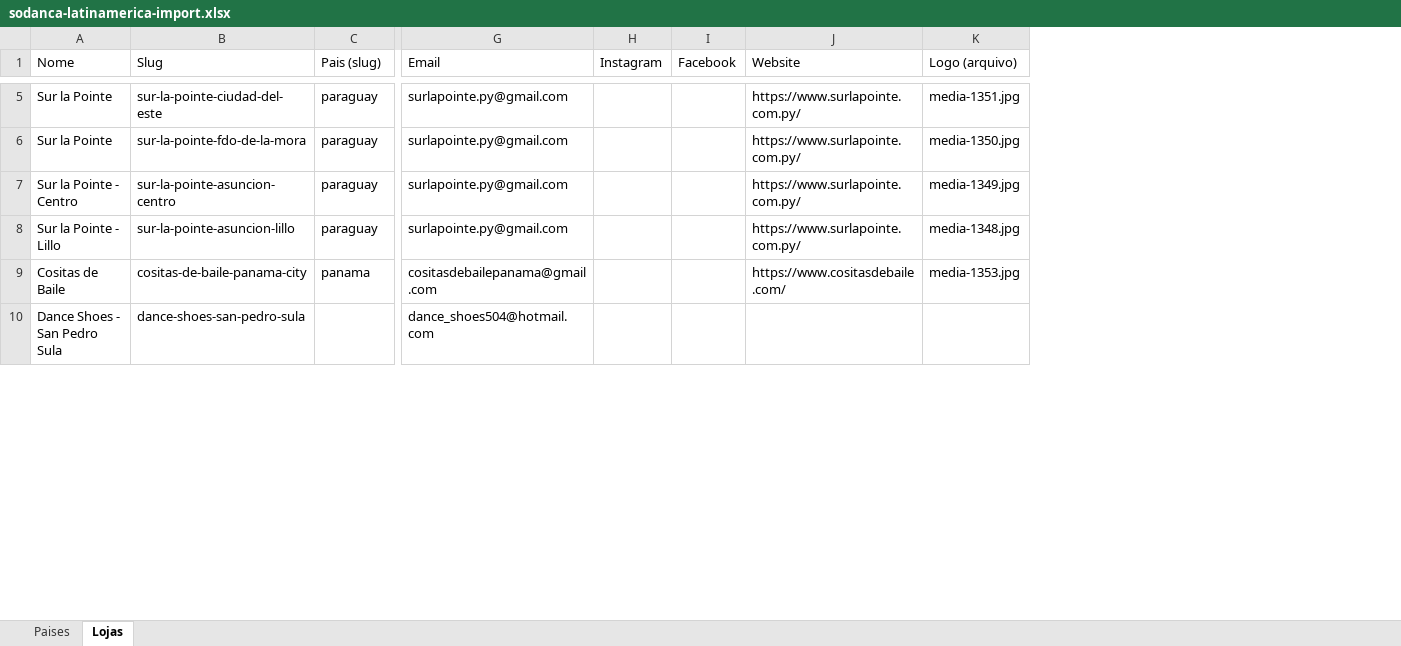
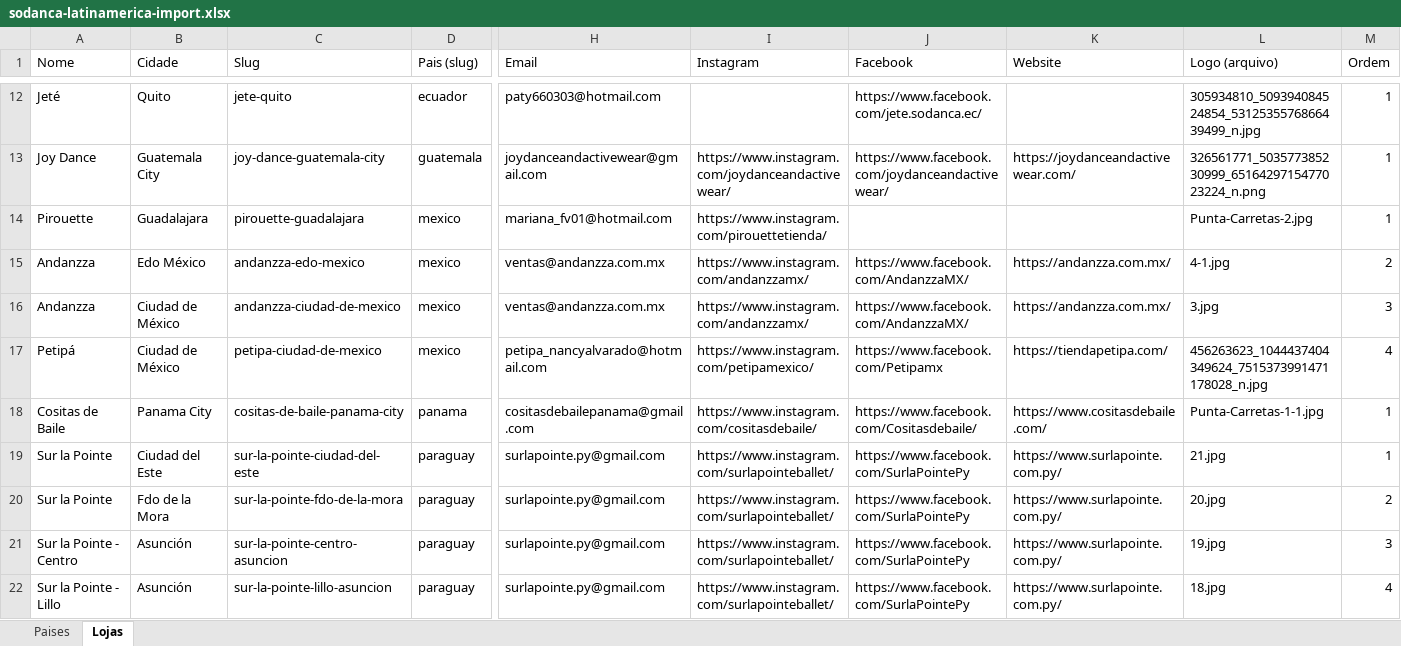
Before and after one commit to sodanca-world/latinamerica, an Excel workbook: sodanca-latinamerica-import.xlsx, sheet Lojas, drawn as a sheet; only a part is shown, gaps mark what is left out; values as stored, in another font and other column widths than the file's, no borders; removed rows and columns are numbered as before the commit, all else as after; rows hold the shown columns only; the diff covers the shown part only; the diff names each change by its address in the sheet, - before the commit and + after, or states it on an @@ line.

Commit message:
feat: adiciona campos de cidade e ordem nas lojas, ordena listagem e aprimora layout do StoreCard

```diff
--- a/sodanca-latinamerica-import.xlsx (sheet Lojas)
+++ b/sodanca-latinamerica-import.xlsx (sheet Lojas)
+column B (Cidade), rows 19-22: Ciudad del Este | Fdo de la Mora | Asunción | Asunción
-column H (Instagram), empty
-column I (Facebook), empty
+column I (Instagram), rows 19-22: all https://www.instagram.com/surlapointeballet/
+column J (Facebook), rows 19-22: all https://www.facebook.com/SurlaPointePy
-column K (Logo (arquivo)), rows 5-8: media-1351.jpg | media-1350.jpg | media-1349.jpg | media-1348.jpg
+column L (Logo (arquivo)), rows 19-22: 21.jpg | 20.jpg | 19.jpg | 18.jpg
+column M (Ordem), rows 19-22: 1 | 2 | 3 | 4
+row 12: Jeté | Quito | jete-quito | ecuador | paty660303@hotmail.com |  | https://www.facebook.com/jete.sodanca.ec/ |  | 305934810_509394084524854_5312535576866439499_n.jpg | 1
+row 13: Joy Dance | Guatemala City | joy-dance-guatemala-city | guatemala | joydanceandactivewear@gmail.com | https://www.instagram.com/joydanceandactivewear/ | https://www.facebook.com/joydanceandactivewear/ | https://joydanceandactivewear.com/ | 326561771_503577385230999_6516429715477023224_n.png | 1
+row 14: Pirouette | Guadalajara | pirouette-guadalajara | mexico | mariana_fv01@hotmail.com | https://www.instagram.com/pirouettetienda/ |  |  | Punta-Carretas-2.jpg | 1
+row 15: Andanzza | Edo México | andanzza-edo-mexico | mexico | ventas@andanzza.com.mx | https://www.instagram.com/andanzzamx/ | https://www.facebook.com/AndanzzaMX/ | https://andanzza.com.mx/ | 4-1.jpg | 2
+row 16: Andanzza | Ciudad de México | andanzza-ciudad-de-mexico | mexico | ventas@andanzza.com.mx | https://www.instagram.com/andanzzamx/ | https://www.facebook.com/AndanzzaMX/ | https://andanzza.com.mx/ | 3.jpg | 3
+row 17: Petipá | Ciudad de México | petipa-ciudad-de-mexico | mexico | petipa_nancyalvarado@hotmail.com | https://www.instagram.com/petipamexico/ | https://www.facebook.com/Petipamx | https://tiendapetipa.com/ | 456263623_1044437404349624_7515373991471178028_n.jpg | 4
@@ row 9 moved to row 18: Cositas de Baile @@
-C21 (Slug): sur-la-pointe-asuncion-centro
+C21 (Slug): sur-la-pointe-centro-asuncion
-C22 (Slug): sur-la-pointe-asuncion-lillo
+C22 (Slug): sur-la-pointe-lillo-asuncion
-row 10: Dance Shoes - San Pedro Sula | dance-shoes-san-pedro-sula |  | dance_shoes504@hotmail.com
```
Also changed, not shown: 8 added rows, 14 removed rows and 5 moved rows elsewhere in this sheet, 34 other files.
